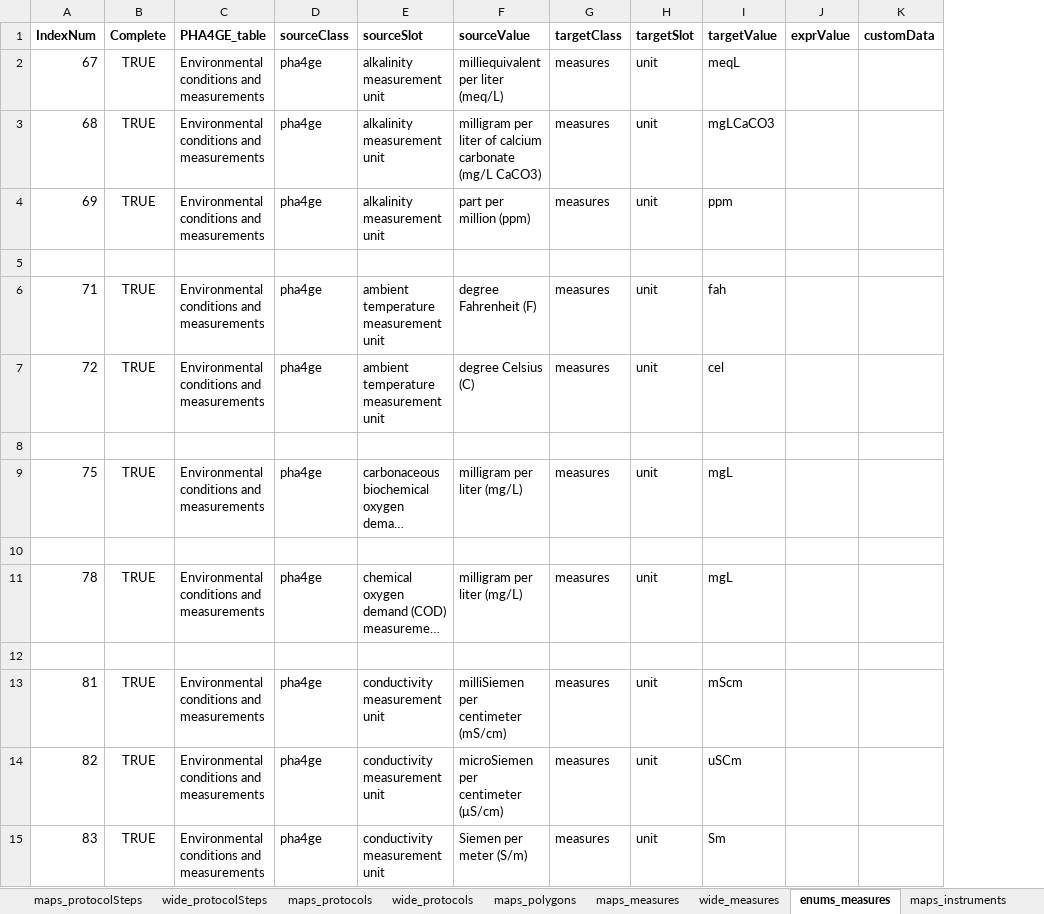
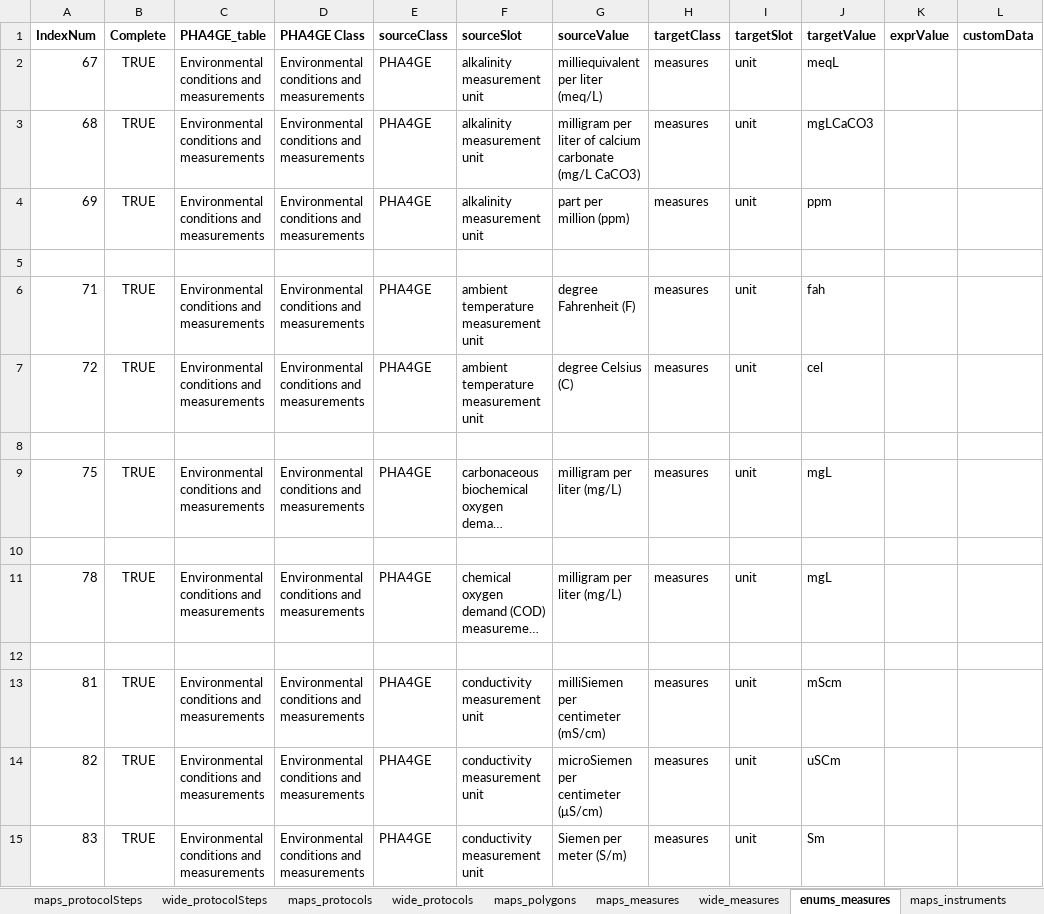
Before and after one commit to PHES-ODM/PHES-ODM-MapGenerator, an Excel workbook: data/mapping_config_files/pha4ge_to_odm_v2_mapping.xlsx, sheet enums_measures, drawn as a sheet; only a part is shown; long unchanged cells end in …; values as stored, in another font and other column widths than the file's, no borders; addresses are those after the commit; the diff covers the shown part only; the diff names each change by its address in the sheet, - before the commit and + after, or states it on an @@ line.

```diff
--- a/data/mapping_config_files/pha4ge_to_odm_v2_mapping.xlsx (sheet enums_measures)
+++ b/data/mapping_config_files/pha4ge_to_odm_v2_mapping.xlsx (sheet enums_measures)
+column D (PHA4GE Class), rows 2-15: Environmental conditions and measurements | Environmental conditions and measurements | Environmental conditions and measurements |  | Environmental conditions and measurements | Environmental conditions and measurements |  | Environmental conditions and measurements |  | Environmental conditions and measurements |  | Environmental conditions and measurements | Environmental conditions and measurements | Environmental conditions and measurements
-E2:E4 (sourceClass): pha4ge
+E2:E4 (sourceClass): PHA4GE
-E6:E7 (sourceClass): pha4ge
+E6:E7 (sourceClass): PHA4GE
-E9 (sourceClass): pha4ge
+E9 (sourceClass): PHA4GE
-E11 (sourceClass): pha4ge
+E11 (sourceClass): PHA4GE
-E13:E15 (sourceClass): pha4ge
+E13:E15 (sourceClass): PHA4GE
```
Also changed, not shown: 115 edited cells and cell formats elsewhere in this sheet, sheet maps_addresses, sheet maps_measures, sheet maps_samples, sheet maps_instruments, sheet wide_measures, sheet maps_sites, 15 more sheets, other sheet tabs, formulas that keep their value.
